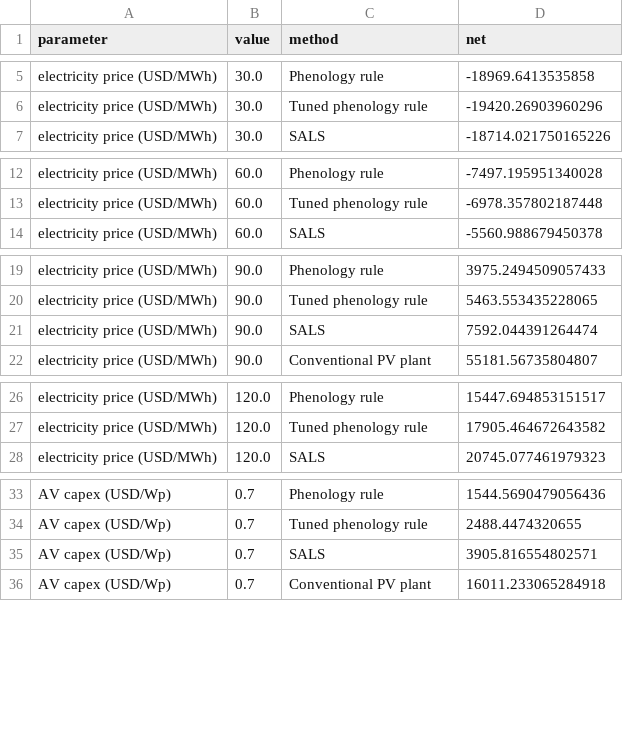
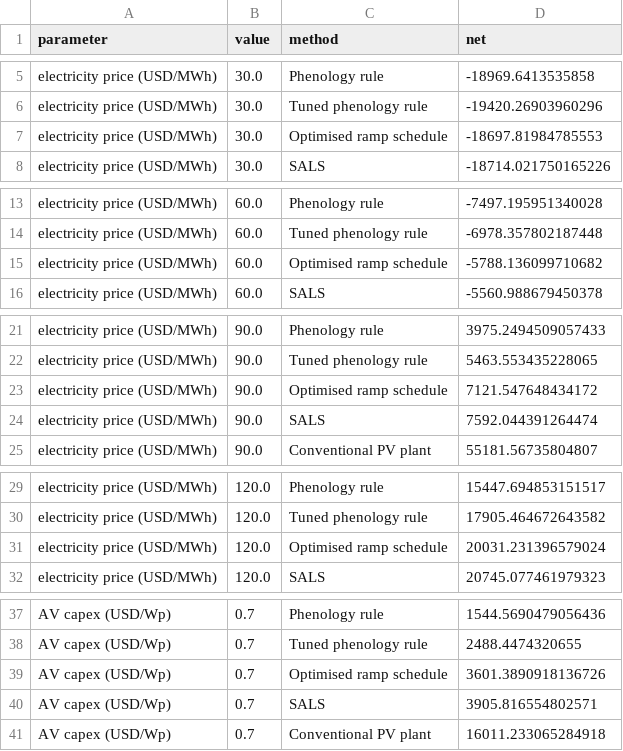
Before and after one commit to vinhqdang/Artificial-Intelligence-in-Agriculture, a CSV file: agrivoltaics/results/cost_sensitivity.csv, drawn as a sheet; only a part is shown, gaps mark what is left out; the diff covers the shown part only.

```diff
--- a/agrivoltaics/results/cost_sensitivity.csv
+++ b/agrivoltaics/results/cost_sensitivity.csv
@@ -6,2 +6,3 @@ electricity price (USD/MWh),30.0,Phenology rule,-18969.6413535858
 electricity price (USD/MWh),30.0,Tuned phenology rule,-19420.26903960296
+electricity price (USD/MWh),30.0,Optimised ramp schedule,-18697.81984785553
 electricity price (USD/MWh),30.0,SALS,-18714.021750165226
@@ -13,2 +14,3 @@ electricity price (USD/MWh),60.0,Phenology rule,-7497.195951340028
 electricity price (USD/MWh),60.0,Tuned phenology rule,-6978.357802187448
+electricity price (USD/MWh),60.0,Optimised ramp schedule,-5788.136099710682
 electricity price (USD/MWh),60.0,SALS,-5560.988679450378
@@ -20,2 +22,3 @@ electricity price (USD/MWh),90.0,Phenology rule,3975.2494509057433
 electricity price (USD/MWh),90.0,Tuned phenology rule,5463.553435228065
+electricity price (USD/MWh),90.0,Optimised ramp schedule,7121.547648434172
 electricity price (USD/MWh),90.0,SALS,7592.044391264474
@@ -27,2 +30,3 @@ electricity price (USD/MWh),120.0,Phenology rule,15447.694853151517
 electricity price (USD/MWh),120.0,Tuned phenology rule,17905.464672643582
+electricity price (USD/MWh),120.0,Optimised ramp schedule,20031.231396579024
 electricity price (USD/MWh),120.0,SALS,20745.077461979323
@@ -34,2 +38,3 @@ AV capex (USD/Wp),0.7,Phenology rule,1544.5690479056436
 AV capex (USD/Wp),0.7,Tuned phenology rule,2488.4474320655
+AV capex (USD/Wp),0.7,Optimised ramp schedule,3601.3890918136726
 AV capex (USD/Wp),0.7,SALS,3905.816554802571
```
Also changed, not shown: 8 added rows elsewhere in this file, agrivoltaics/results/controllers_cost.csv, agrivoltaics/results/cost_ci.csv, 30 other files.
